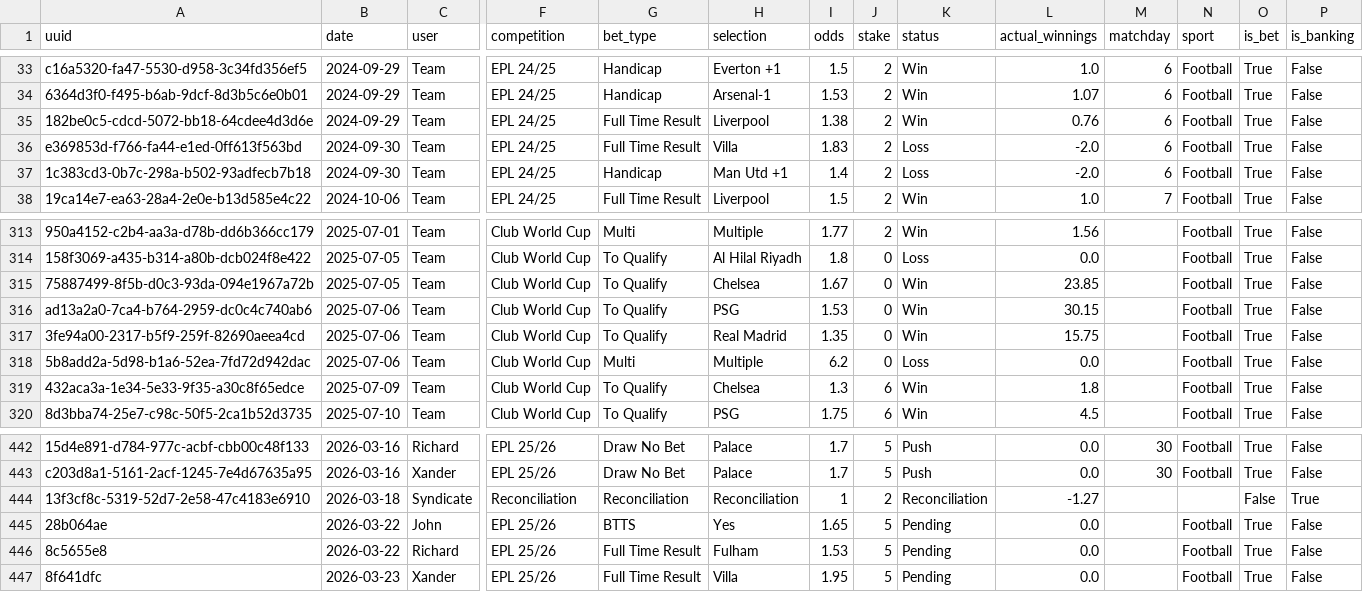
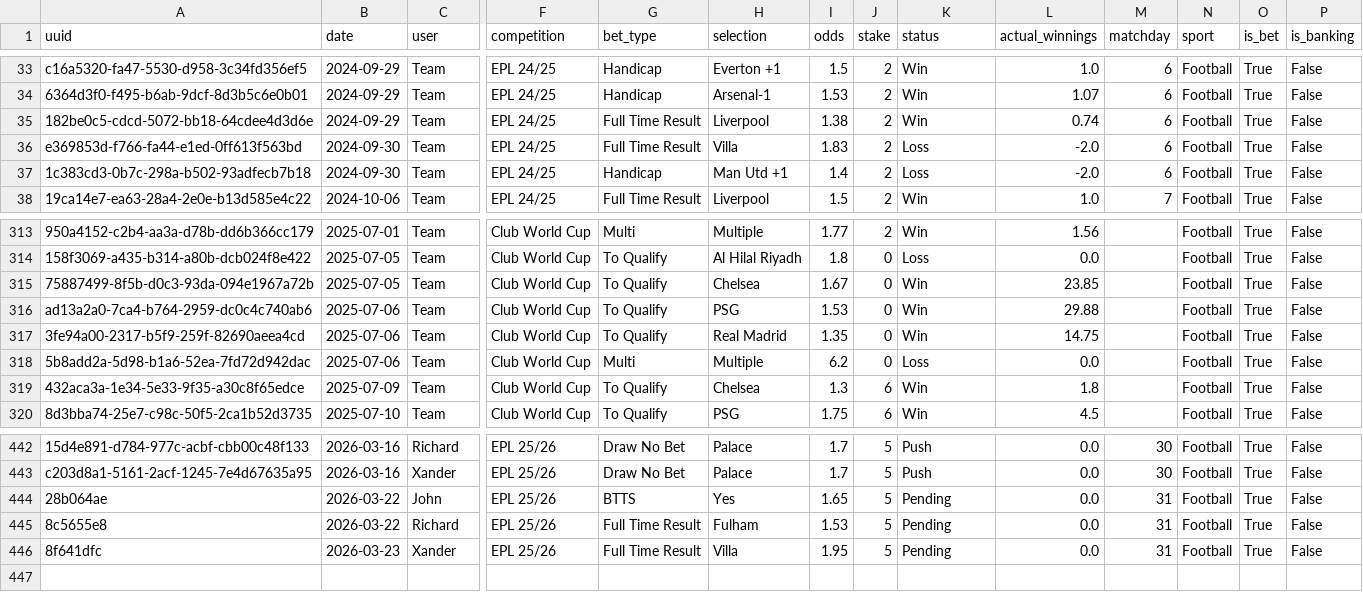
Before and after one commit to x0tt/Syndicate-Tracker, a CSV file: data/syndicate_ledger.csv, drawn as a sheet; only a part is shown, gaps mark what is left out; removed rows and columns are numbered as before the commit, all else as after; rows hold the shown columns only; the diff names each change by its address in the sheet, - before the commit and + after, or states it on an @@ line.

Commit message:
Added 5 new Plotly charts, refactored tabs, and fixed Google Sheets auto-sync

```diff
--- a/data/syndicate_ledger.csv
+++ b/data/syndicate_ledger.csv
-L35 (actual_winnings): 0.76
+L35 (actual_winnings): 0.74
-L316 (actual_winnings): 30.15
+L316 (actual_winnings): 29.88
-L317 (actual_winnings): 15.75
+L317 (actual_winnings): 14.75
-row 444: 13f3cf8c-5319-52d7-2e58-47c4183e6910 | 2026-03-18 | Syndicate | Reconciliation | Reconciliation | Reconciliation | 1 | 2 | Reconciliation | -1.27 |  |  | False | True
-M444:M446 (matchday): (empty)
+M444:M446 (matchday): 31
```
Also changed, not shown: 3 other files.
